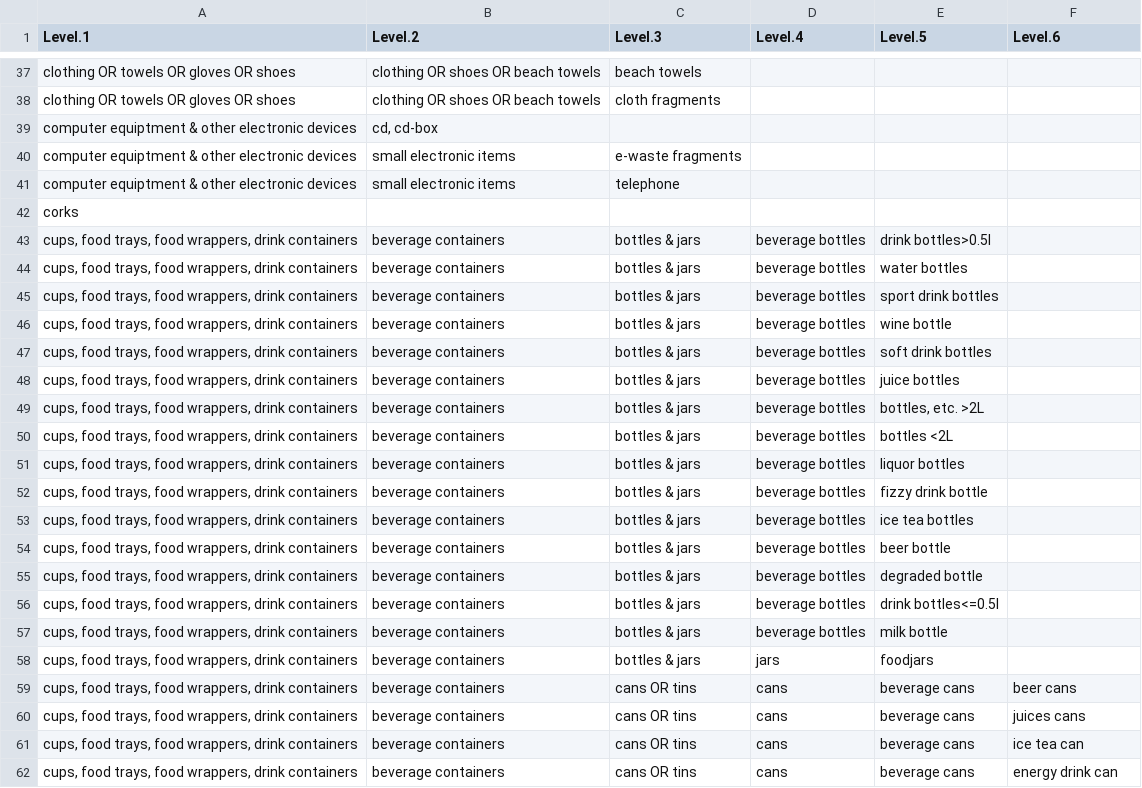
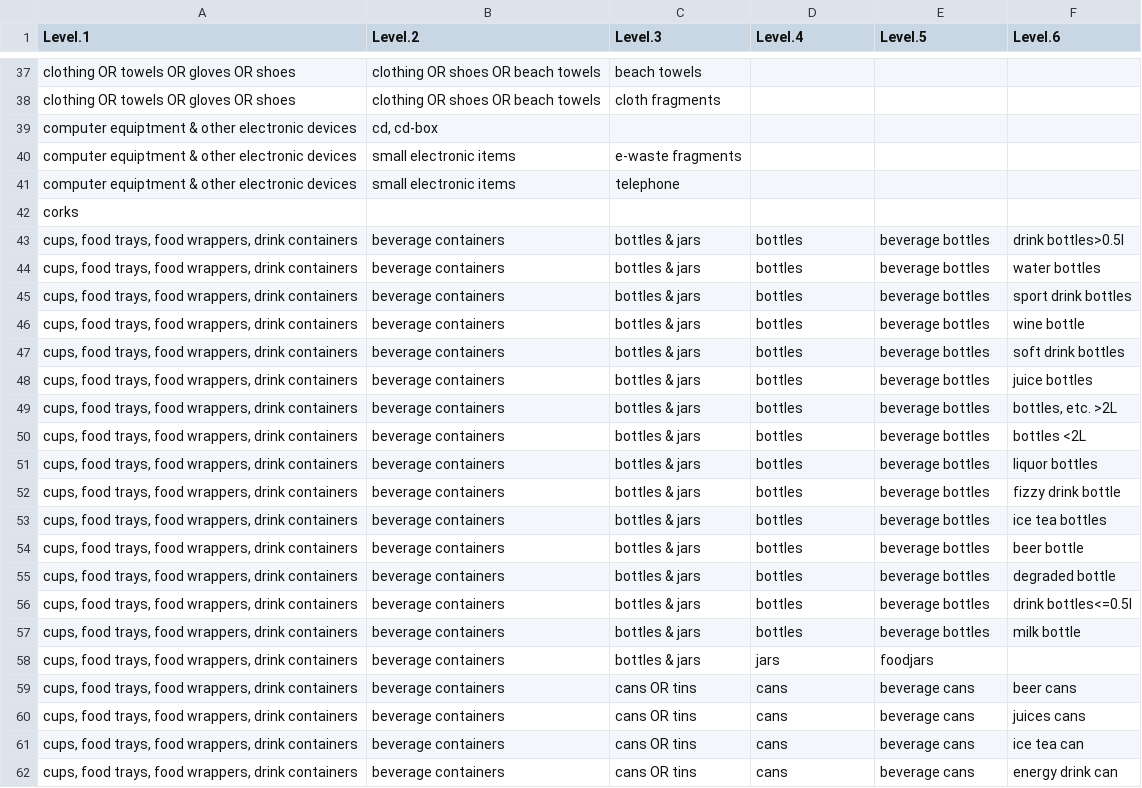
Before and after one commit to hannahhapich/MaTCH, a CSV file: data/ITEMSHierarchyLower.csv, drawn as a sheet; only a part is shown, gaps mark what is left out; the diff covers the shown part only.

```diff
--- a/data/ITEMSHierarchyLower.csv
+++ b/data/ITEMSHierarchyLower.csv
@@ -42,17 +42,17 @@ computer equiptment & other electronic devices,small electronic items,telephone,
 corks,,,,,
-"cups, food trays, food wrappers, drink containers",beverage containers,bottles & jars,beverage bottles,drink bottles>0.5l,
-"cups, food trays, food wrappers, drink containers",beverage containers,bottles & jars,beverage bottles,water bottles,
-"cups, food trays, food wrappers, drink containers",beverage containers,bottles & jars,beverage bottles,sport drink bottles,
-"cups, food trays, food wrappers, drink containers",beverage containers,bottles & jars,beverage bottles,wine bottle,
-"cups, food trays, food wrappers, drink containers",beverage containers,bottles & jars,beverage bottles,soft drink bottles,
-"cups, food trays, food wrappers, drink containers",beverage containers,bottles & jars,beverage bottles,juice bottles,
-"cups, food trays, food wrappers, drink containers",beverage containers,bottles & jars,beverage bottles,"bottles, etc. >2L",
-"cups, food trays, food wrappers, drink containers",beverage containers,bottles & jars,beverage bottles,bottles <2L,
-"cups, food trays, food wrappers, drink containers",beverage containers,bottles & jars,beverage bottles,liquor bottles,
-"cups, food trays, food wrappers, drink containers",beverage containers,bottles & jars,beverage bottles,fizzy drink bottle,
-"cups, food trays, food wrappers, drink containers",beverage containers,bottles & jars,beverage bottles,ice tea bottles,
-"cups, food trays, food wrappers, drink containers",beverage containers,bottles & jars,beverage bottles,beer bottle,
-"cups, food trays, food wrappers, drink containers",beverage containers,bottles & jars,beverage bottles,degraded bottle,
-"cups, food trays, food wrappers, drink containers",beverage containers,bottles & jars,beverage bottles,drink bottles<=0.5l,
-"cups, food trays, food wrappers, drink containers",beverage containers,bottles & jars,beverage bottles,milk bottle,
+"cups, food trays, food wrappers, drink containers",beverage containers,bottles & jars,bottles,beverage bottles,drink bottles>0.5l
+"cups, food trays, food wrappers, drink containers",beverage containers,bottles & jars,bottles,beverage bottles,water bottles
+"cups, food trays, food wrappers, drink containers",beverage containers,bottles & jars,bottles,beverage bottles,sport drink bottles
+"cups, food trays, food wrappers, drink containers",beverage containers,bottles & jars,bottles,beverage bottles,wine bottle
+"cups, food trays, food wrappers, drink containers",beverage containers,bottles & jars,bottles,beverage bottles,soft drink bottles
+"cups, food trays, food wrappers, drink containers",beverage containers,bottles & jars,bottles,beverage bottles,juice bottles
+"cups, food trays, food wrappers, drink containers",beverage containers,bottles & jars,bottles,beverage bottles,"bottles, etc. >2L"
+"cups, food trays, food wrappers, drink containers",beverage containers,bottles & jars,bottles,beverage bottles,bottles <2L
+"cups, food trays, food wrappers, drink containers",beverage containers,bottles & jars,bottles,beverage bottles,liquor bottles
+"cups, food trays, food wrappers, drink containers",beverage containers,bottles & jars,bottles,beverage bottles,fizzy drink bottle
+"cups, food trays, food wrappers, drink containers",beverage containers,bottles & jars,bottles,beverage bottles,ice tea bottles
+"cups, food trays, food wrappers, drink containers",beverage containers,bottles & jars,bottles,beverage bottles,beer bottle
+"cups, food trays, food wrappers, drink containers",beverage containers,bottles & jars,bottles,beverage bottles,degraded bottle
+"cups, food trays, food wrappers, drink containers",beverage containers,bottles & jars,bottles,beverage bottles,drink bottles<=0.5l
+"cups, food trays, food wrappers, drink containers",beverage containers,bottles & jars,bottles,beverage bottles,milk bottle
 "cups, food trays, food wrappers, drink containers",beverage containers,bottles & jars,jars,foodjars,
```
Also changed, not shown: 1 added row and 1 edited cell elsewhere in this file, data/PrimeItems.csv, 1 other file.
